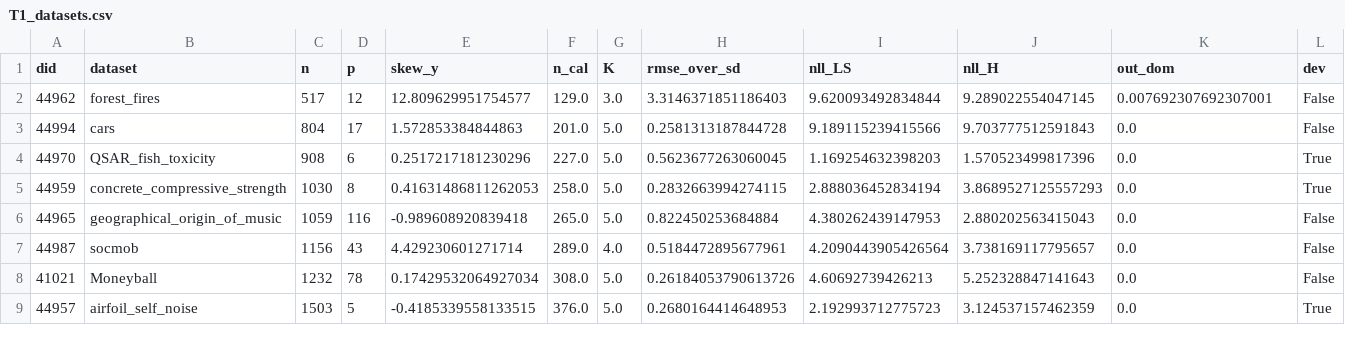
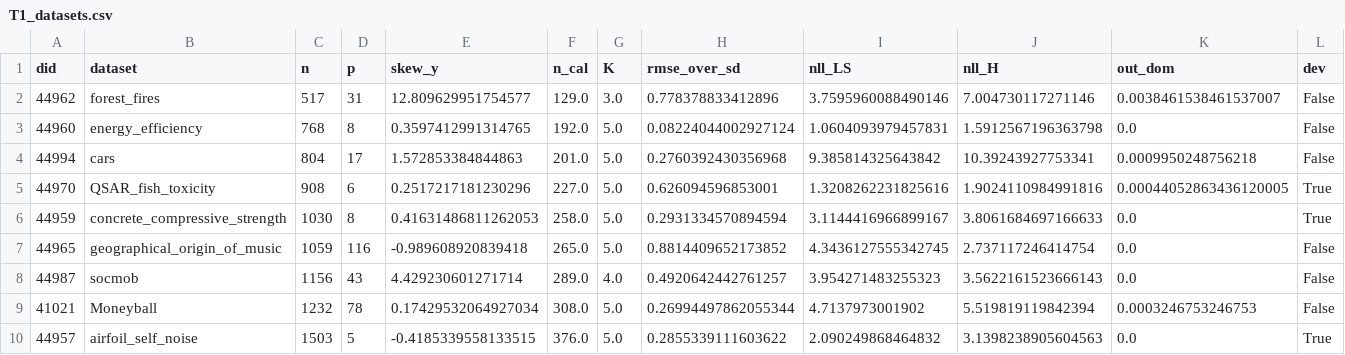
Before and after one commit to Bhargavteja-9779/p_c1_2, a CSV file: Target_Journal_Submission/tables/T1_datasets.csv, drawn as a sheet; only a part is shown; the diff covers the shown part only.

```diff
--- a/Target_Journal_Submission/tables/T1_datasets.csv
+++ b/Target_Journal_Submission/tables/T1_datasets.csv
@@ -1,9 +1,10 @@
 did,dataset,n,p,skew_y,n_cal,K,rmse_over_sd,nll_LS,nll_H,out_dom,dev
-44962,forest_fires,517,12,12.809629951754577,129.0,3.0,3.3146371851186403,9.620093492834844,9.289022554047145,0.007692307692307001,False
-44994,cars,804,17,1.572853384844863,201.0,5.0,0.2581313187844728,9.189115239415566,9.703777512591843,0.0,False
-44970,QSAR_fish_toxicity,908,6,0.2517217181230296,227.0,5.0,0.5623677263060045,1.169254632398203,1.570523499817396,0.0,True
-44959,concrete_compressive_strength,1030,8,0.41631486811262053,258.0,5.0,0.2832663994274115,2.888036452834194,3.8689527125557293,0.0,True
-44965,geographical_origin_of_music,1059,116,-0.989608920839418,265.0,5.0,0.822450253684884,4.380262439147953,2.880202563415043,0.0,False
-44987,socmob,1156,43,4.429230601271714,289.0,4.0,0.5184472895677961,4.2090443905426564,3.738169117795657,0.0,False
-41021,Moneyball,1232,78,0.17429532064927034,308.0,5.0,0.26184053790613726,4.60692739426213,5.252328847141643,0.0,False
-44957,airfoil_self_noise,1503,5,-0.4185339558133515,376.0,5.0,0.2680164414648953,2.192993712775723,3.124537157462359,0.0,True
+44962,forest_fires,517,31,12.809629951754577,129.0,3.0,0.778378833412896,3.7595960088490146,7.004730117271146,0.0038461538461537007,False
+44960,energy_efficiency,768,8,0.3597412991314765,192.0,5.0,0.08224044002927124,1.0604093979457831,1.5912567196363798,0.0,False
+44994,cars,804,17,1.572853384844863,201.0,5.0,0.2760392430356968,9.385814325643842,10.39243927753341,0.0009950248756218,False
+44970,QSAR_fish_toxicity,908,6,0.2517217181230296,227.0,5.0,0.626094596853001,1.3208262231825616,1.9024110984991816,0.00044052863436120005,True
+44959,concrete_compressive_strength,1030,8,0.41631486811262053,258.0,5.0,0.2931334570894594,3.1144416966899167,3.8061684697166633,0.0,True
+44965,geographical_origin_of_music,1059,116,-0.989608920839418,265.0,5.0,0.8814409652173852,4.3436127555342745,2.737117246414754,0.0,False
+44987,socmob,1156,43,4.429230601271714,289.0,4.0,0.4920642442761257,3.954271483255323,3.5622161523666143,0.0,False
+41021,Moneyball,1232,78,0.17429532064927034,308.0,5.0,0.26994497862055344,4.7137973001902,5.519819119842394,0.0003246753246753,False
+44957,airfoil_self_noise,1503,5,-0.4185339558133515,376.0,5.0,0.2855339111603622,2.090249868464832,3.1398238905604563,0.0,True
```
Also changed, not shown: 1 added row, 1 removed row and 74 edited cells elsewhere in this file, Target_Journal_Submission/tables/T10_error_analysis_per_dataset.csv, Target_Journal_Submission/tables/T2_main_results.csv, 55 other files.
